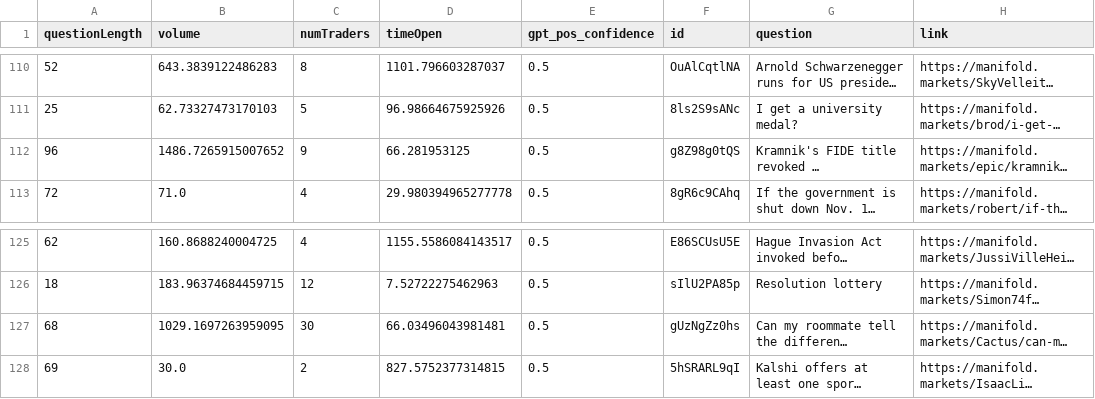
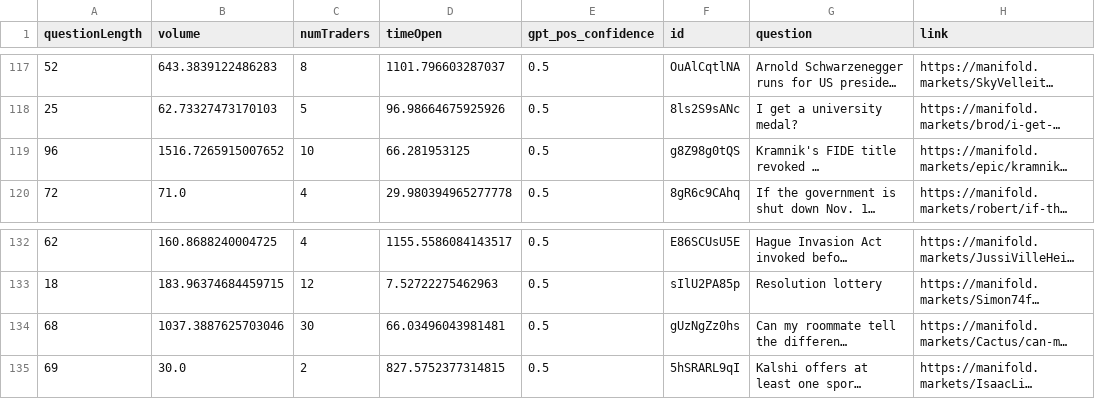
Before and after one commit to DMCHERy/dmchery.github.io, a CSV file: manifold_predictions.csv, drawn as a sheet; only a part is shown, gaps mark what is left out; long unchanged cells end in …; addresses are those after the commit; the diff covers the shown part only; the diff names each change by its address in the sheet, - before the commit and + after, or states it on an @@ line.

```diff
--- a/manifold_predictions.csv
+++ b/manifold_predictions.csv
-B119 (volume): 1486.7265915007652
+B119 (volume): 1516.7265915007652
-C119 (numTraders): 9
+C119 (numTraders): 10
-B134 (volume): 1029.1697263959095
+B134 (volume): 1037.3887625703046
```
Also changed, not shown: 7 added rows, 7 removed rows and 37 edited cells elsewhere in this file, 1 other file.
